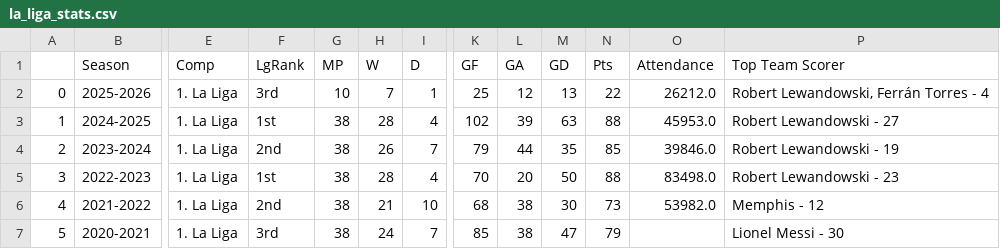
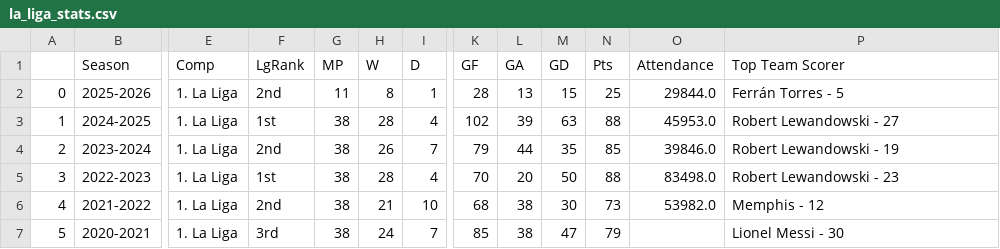
Before and after one commit to linhtran1003/fc-barcelona-performance-analysis, a CSV file: data/raw/la_liga_stats.csv, drawn as a sheet; only a part is shown, gaps mark what is left out; the diff names each change by its address in the sheet, - before the commit and + after, or states it on an @@ line.

Commit message:
Updating dataset

```diff
--- a/data/raw/la_liga_stats.csv
+++ b/data/raw/la_liga_stats.csv
-F2 (LgRank): 3rd
+F2 (LgRank): 2nd
-G2 (MP): 10
+G2 (MP): 11
-H2 (W): 7
+H2 (W): 8
-K2 (GF): 25
+K2 (GF): 28
-L2 (GA): 12
+L2 (GA): 13
-M2 (GD): 13
+M2 (GD): 15
-N2 (Pts): 22
+N2 (Pts): 25
-O2 (Attendance): 26212.0
+O2 (Attendance): 29844.0
-P2 (Top Team Scorer): Robert Lewandowski, Ferrán Torres - 4
+P2 (Top Team Scorer): Ferrán Torres - 5
```
